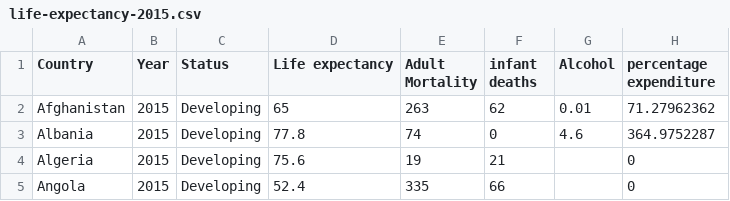
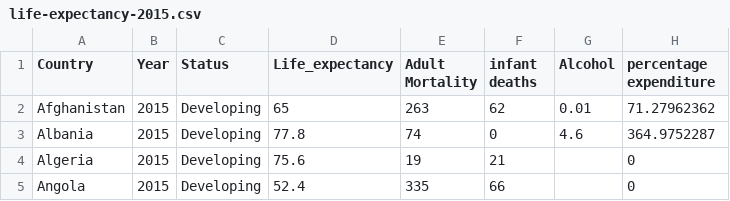
Before and after one commit to praneshdm/praneshdm.github.io, a CSV file: data/life-expectancy-2015.csv, drawn as a sheet; only a part is shown; the diff names each change by its address in the sheet, - before the commit and + after, or states it on an @@ line.

Commit message:
Update life-expectancy-2015.csv

```diff
--- a/data/life-expectancy-2015.csv
+++ b/data/life-expectancy-2015.csv
-D1: Life expectancy
+D1: Life_expectancy
```
